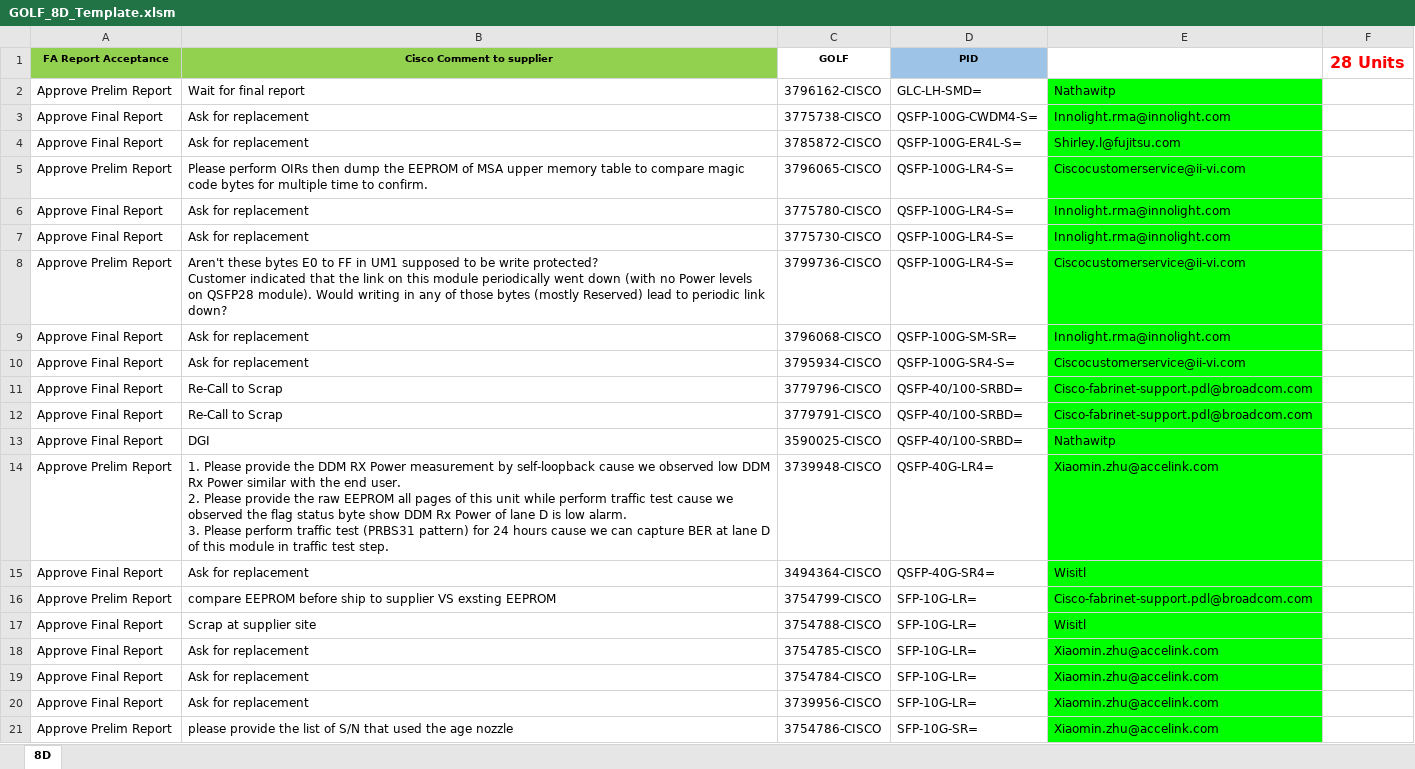
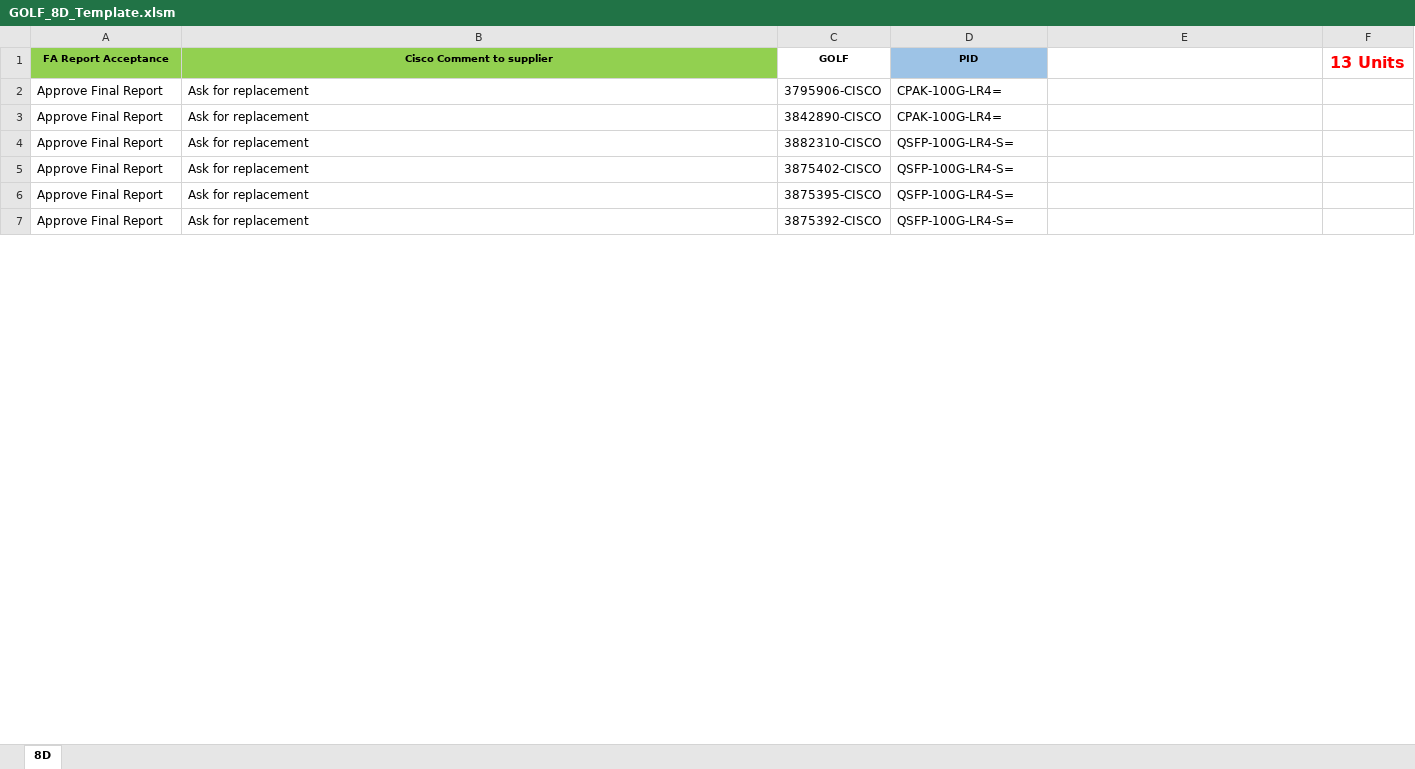
Before and after one commit to wisitlongsida1999/Auto-Golf_FBN, an Excel workbook: GOLF_8D_Template.xlsm, sheet 8D, drawn as a sheet; only a part is shown; values as stored, in another font and other column widths than the file's, no borders; charts and pictures and conditional formats not drawn; removed rows and columns are numbered as before the commit, all else as after; ↵ is a line break in a cell; the diff covers the shown part only; the diff names each change by its address in the sheet, - before the commit and + after, or states it on an @@ line.

```diff
--- a/GOLF_8D_Template.xlsm (sheet 8D)
+++ b/GOLF_8D_Template.xlsm (sheet 8D)
-F1: 28 Units
+F1: 13 Units
-row 2: Approve Prelim Report | Wait for final report | 3796162-CISCO | GLC-LH-SMD= | Nathawitp
-C2 (GOLF): 3775738-CISCO
+C2 (GOLF): 3795906-CISCO
-D2 (PID): QSFP-100G-CWDM4-S=
+D2 (PID): CPAK-100G-LR4=
-E2: Innolight.rma@innolight.com
+E2: (empty)
-E2 fill: #00FF00
+E2 fill: none
+row 3: Approve Final Report | Ask for replacement | 3842890-CISCO | CPAK-100G-LR4=
-C4 (GOLF): 3785872-CISCO
+C4 (GOLF): 3882310-CISCO
-D4 (PID): QSFP-100G-ER4L-S=
+D4 (PID): QSFP-100G-LR4-S=
-E4: Shirley.l@fujitsu.com
+E4: (empty)
-E4 fill: #00FF00
+E4 fill: none
-row 5: Approve Prelim Report | Please perform OIRs then dump the EEPROM of MSA upper memory table to compare magic code bytes for multiple time to confirm. | 3796065-CISCO | QSFP-100G-LR4-S= | Ciscocustomerservice@ii-vi.com
-C5 (GOLF): 3775780-CISCO
+C5 (GOLF): 3875402-CISCO
-E5:E6: Innolight.rma@innolight.com
+E5:E6: (empty)
-E5:E6 fill: #00FF00
+E5:E6 fill: none
-C6 (GOLF): 3775730-CISCO
+C6 (GOLF): 3875395-CISCO
-row 8: Approve Prelim Report | Aren't these bytes E0 to FF in UM1 supposed to be write protected? ↵ Customer indicated that the link on this module periodically went down (with no Power levels on QSFP28 module). Would writing in any of those bytes (mostly Reserved) lead to periodic link down? | 3799736-CISCO | QSFP-100G-LR4-S= | Ciscocustomerservice@ii-vi.com
-row 9: Approve Final Report | Ask for replacement | 3796068-CISCO | QSFP-100G-SM-SR= | Innolight.rma@innolight.com
-C7 (GOLF): 3795934-CISCO
+C7 (GOLF): 3875392-CISCO
-D7 (PID): QSFP-100G-SR4-S=
+D7 (PID): QSFP-100G-LR4-S=
-E7: Ciscocustomerservice@ii-vi.com
+E7: (empty)
-E7 fill: #00FF00
+E7 fill: none
-row 11: Approve Final Report | Re-Call to Scrap | 3779796-CISCO | QSFP-40/100-SRBD= | Cisco-fabrinet-support.pdl@broadcom.com
-row 12: Approve Final Report | Re-Call to Scrap | 3779791-CISCO | QSFP-40/100-SRBD= | Cisco-fabrinet-support.pdl@broadcom.com
-row 13: Approve Final Report | DGI | 3590025-CISCO | QSFP-40/100-SRBD= | Nathawitp
-row 14: Approve Prelim Report | 1. Please provide the DDM RX Power measurement by self-loopback cause we observed low DDM Rx Power similar with the end user. ↵ 2. Please provide the raw EEPROM all pages of this unit while perform traffic test cause we observed the flag status byte show DDM Rx Power of lane D is low alarm. ↵ 3. Please perform traffic test (PRBS31 pattern) for 24 hours cause we can capture BER at lane D of this module in traffic test step. | 3739948-CISCO | QSFP-40G-LR4= | Xiaomin.zhu@accelink.com
-row 15: Approve Final Report | Ask for replacement | 3494364-CISCO | QSFP-40G-SR4= | Wisitl
-row 16: Approve Prelim Report | compare EEPROM before ship to supplier VS exsting EEPROM | 3754799-CISCO | SFP-10G-LR= | Cisco-fabrinet-support.pdl@broadcom.com
-row 17: Approve Final Report | Scrap at supplier site | 3754788-CISCO | SFP-10G-LR= | Wisitl
-row 18: Approve Final Report | Ask for replacement | 3754785-CISCO | SFP-10G-LR= | Xiaomin.zhu@accelink.com
-row 19: Approve Final Report | Ask for replacement | 3754784-CISCO | SFP-10G-LR= | Xiaomin.zhu@accelink.com
-row 20: Approve Final Report | Ask for replacement | 3739956-CISCO | SFP-10G-LR= | Xiaomin.zhu@accelink.com
-row 21: Approve Prelim Report | please provide the list of S/N that used the age nozzle | 3754786-CISCO | SFP-10G-SR= | Xiaomin.zhu@accelink.com
```
Also changed, not shown: 3 added rows and 8 removed rows elsewhere in this sheet, 2 other files.
